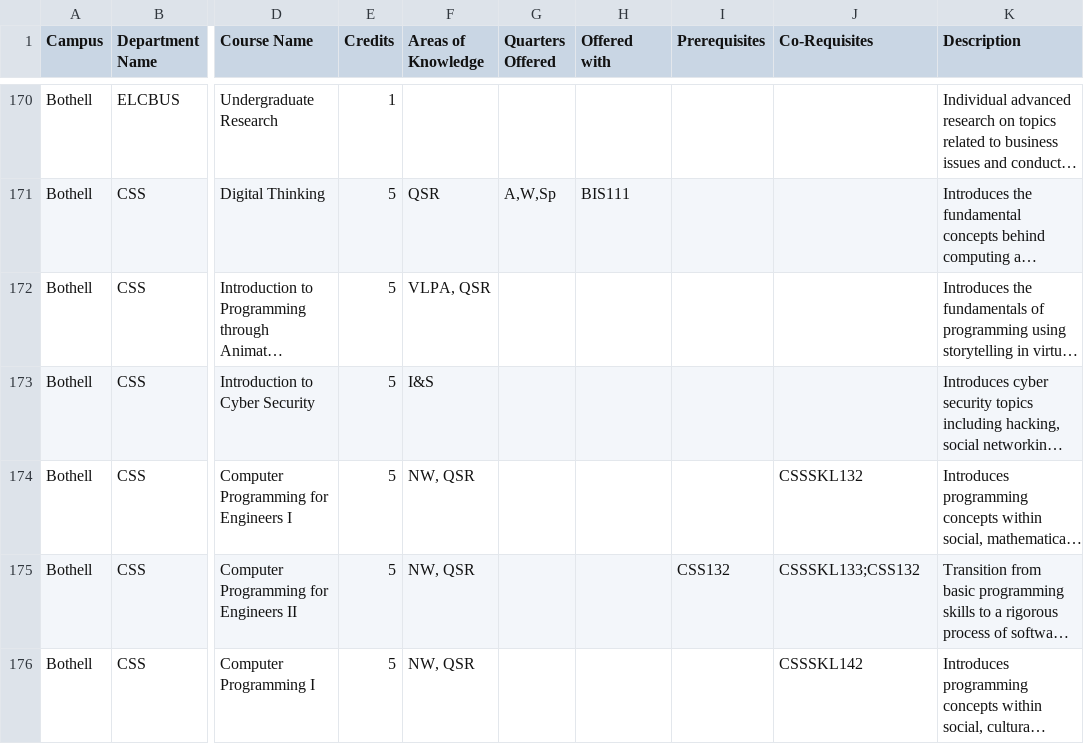
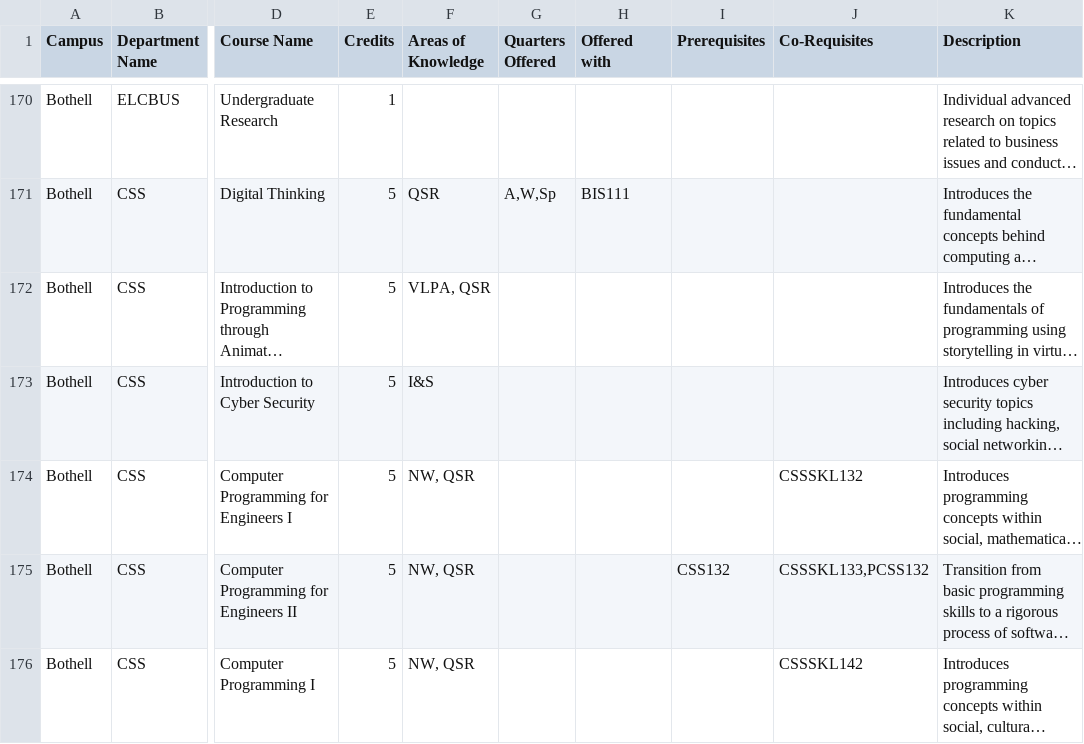
Before and after one commit to AlexEidt/UW-Course-Planner, a TSV file: UW_Campus_Catalogs/TSV/Bothell.tsv, drawn as a sheet; only a part is shown, gaps mark what is left out; long unchanged cells end in …; the diff covers the shown part only; the diff names each change by its address in the sheet, - before the commit and + after, or states it on an @@ line.

```diff
--- a/UW_Campus_Catalogs/TSV/Bothell.tsv
+++ b/UW_Campus_Catalogs/TSV/Bothell.tsv
-J175 (Co-Requisites): CSSSKL133;CSS132
+J175 (Co-Requisites): CSSSKL133,PCSS132
```
Also changed, not shown: 10 edited cells elsewhere in this file, UW_Campus_Catalogs/TSV/Tacoma.tsv, 5 other files.
